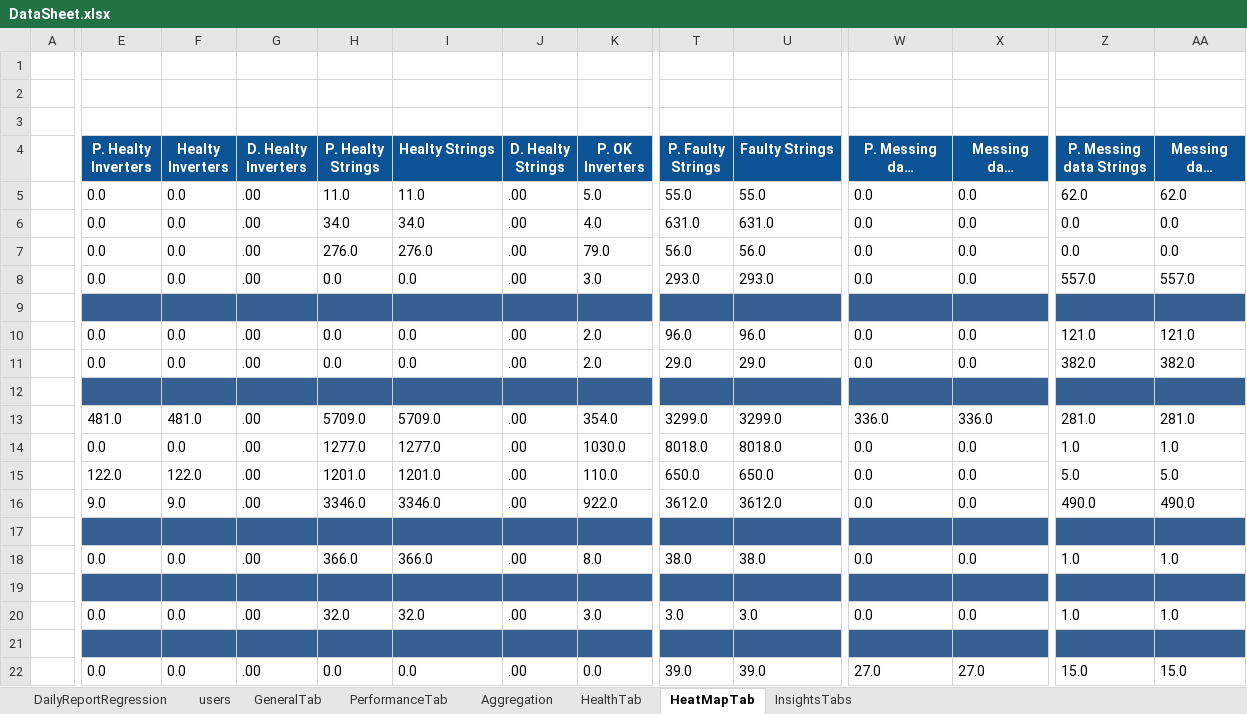
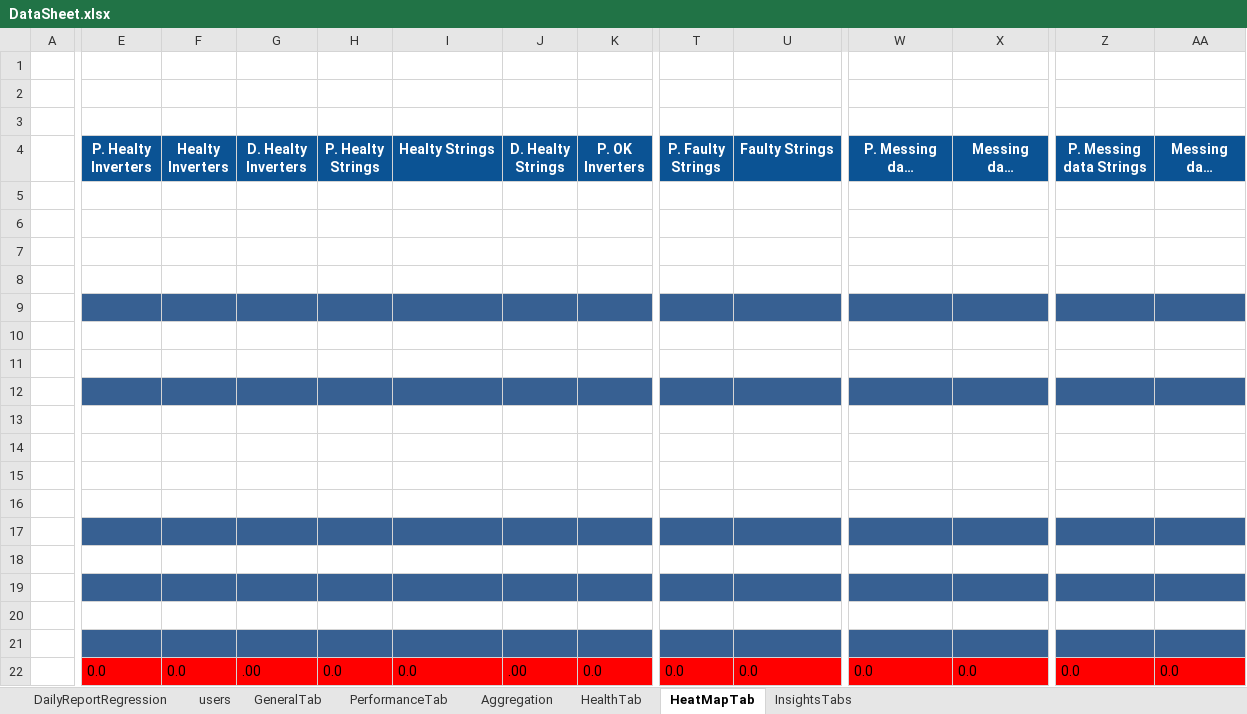
Before and after one commit to tariqalrob97/RayCatch, an Excel workbook: src/com/generic/config/DataSheet.xlsx, sheet HeatMapTab, drawn as a sheet; only a part is shown, gaps mark what is left out; long unchanged cells end in …; values as stored, in another font and other column widths than the file's, no borders; conditional formats not drawn; removed rows and columns are numbered as before the commit, all else as after; rows hold the shown columns only; the diff covers the shown part only; the diff names each change by its address in the sheet, - before the commit and + after, or states it on an @@ line.

```diff
--- a/src/com/generic/config/DataSheet.xlsx (sheet HeatMapTab)
+++ b/src/com/generic/config/DataSheet.xlsx (sheet HeatMapTab)
-row 5:  | 0.0 | 0.0 | .00 | 11.0 | 11.0 | .00 | 5.0 | 55.0 | 55.0 | 0.0 | 0.0 | 62.0 | 62.0
-row 6:  | 0.0 | 0.0 | .00 | 34.0 | 34.0 | .00 | 4.0 | 631.0 | 631.0 | 0.0 | 0.0 | 0.0 | 0.0
-row 7:  | 0.0 | 0.0 | .00 | 276.0 | 276.0 | .00 | 79.0 | 56.0 | 56.0 | 0.0 | 0.0 | 0.0 | 0.0
-row 8:  | 0.0 | 0.0 | .00 | 0.0 | 0.0 | .00 | 3.0 | 293.0 | 293.0 | 0.0 | 0.0 | 557.0 | 557.0
+row 5: (empty)
+row 6: (empty)
+row 7: (empty)
+row 8: (empty)
-row 10:  | 0.0 | 0.0 | .00 | 0.0 | 0.0 | .00 | 2.0 | 96.0 | 96.0 | 0.0 | 0.0 | 121.0 | 121.0
-row 11:  | 0.0 | 0.0 | .00 | 0.0 | 0.0 | .00 | 2.0 | 29.0 | 29.0 | 0.0 | 0.0 | 382.0 | 382.0
+row 10: (empty)
+row 11: (empty)
-row 13:  | 481.0 | 481.0 | .00 | 5709.0 | 5709.0 | .00 | 354.0 | 3299.0 | 3299.0 | 336.0 | 336.0 | 281.0 | 281.0
-row 14:  | 0.0 | 0.0 | .00 | 1277.0 | 1277.0 | .00 | 1030.0 | 8018.0 | 8018.0 | 0.0 | 0.0 | 1.0 | 1.0
-row 15:  | 122.0 | 122.0 | .00 | 1201.0 | 1201.0 | .00 | 110.0 | 650.0 | 650.0 | 0.0 | 0.0 | 5.0 | 5.0
-row 16:  | 9.0 | 9.0 | .00 | 3346.0 | 3346.0 | .00 | 922.0 | 3612.0 | 3612.0 | 0.0 | 0.0 | 490.0 | 490.0
+row 13: (empty)
+row 14: (empty)
+row 15: (empty)
+row 16: (empty)
-row 18:  | 0.0 | 0.0 | .00 | 366.0 | 366.0 | .00 | 8.0 | 38.0 | 38.0 | 0.0 | 0.0 | 1.0 | 1.0
+row 18: (empty)
-row 20:  | 0.0 | 0.0 | .00 | 32.0 | 32.0 | .00 | 3.0 | 3.0 | 3.0 | 0.0 | 0.0 | 1.0 | 1.0
+row 20: (empty)
-E22:AA22 fill: none
+E22:AA22 fill: #FF0000
-T22 (P. Faulty Strings): 39.0
+T22 (P. Faulty Strings): 0.0
-U22 (Faulty Strings): 39.0
+U22 (Faulty Strings): 0.0
-W22 (P. Messing data inverters): 27.0
+W22 (P. Messing data inverters): 0.0
-X22 (Messing data inverters): 27.0
+X22 (Messing data inverters): 0.0
-Z22 (P. Messing data Strings): 15.0
+Z22 (P. Messing data Strings): 0.0
-AA22 (Messing data Strings): 15.0
+AA22 (Messing data Strings): 0.0
```
Also changed, not shown: 4 added rows, 4 removed rows, 16 edited cells and cell formats elsewhere in this sheet, sheet InsightsTabs, sheet GeneralTab, sheet HealthTab, sheet Aggregation, sheet PerformanceTab, sheet DailyReportRegression, 3 other files.
